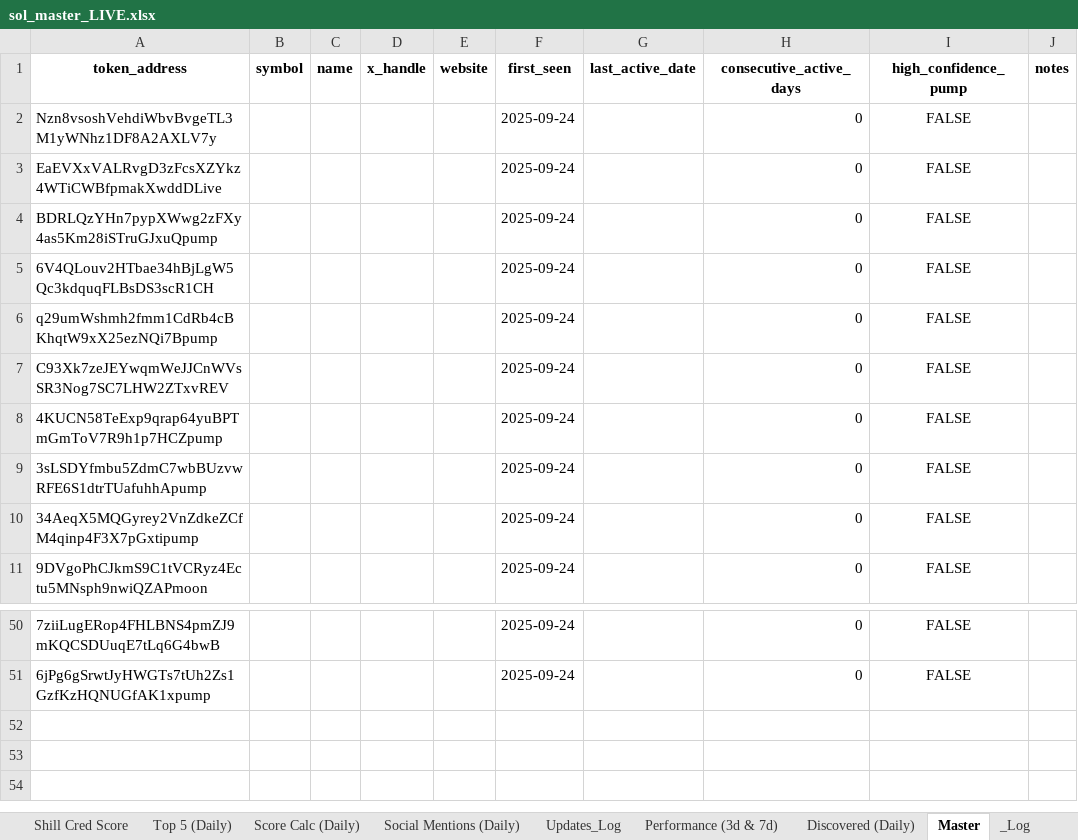
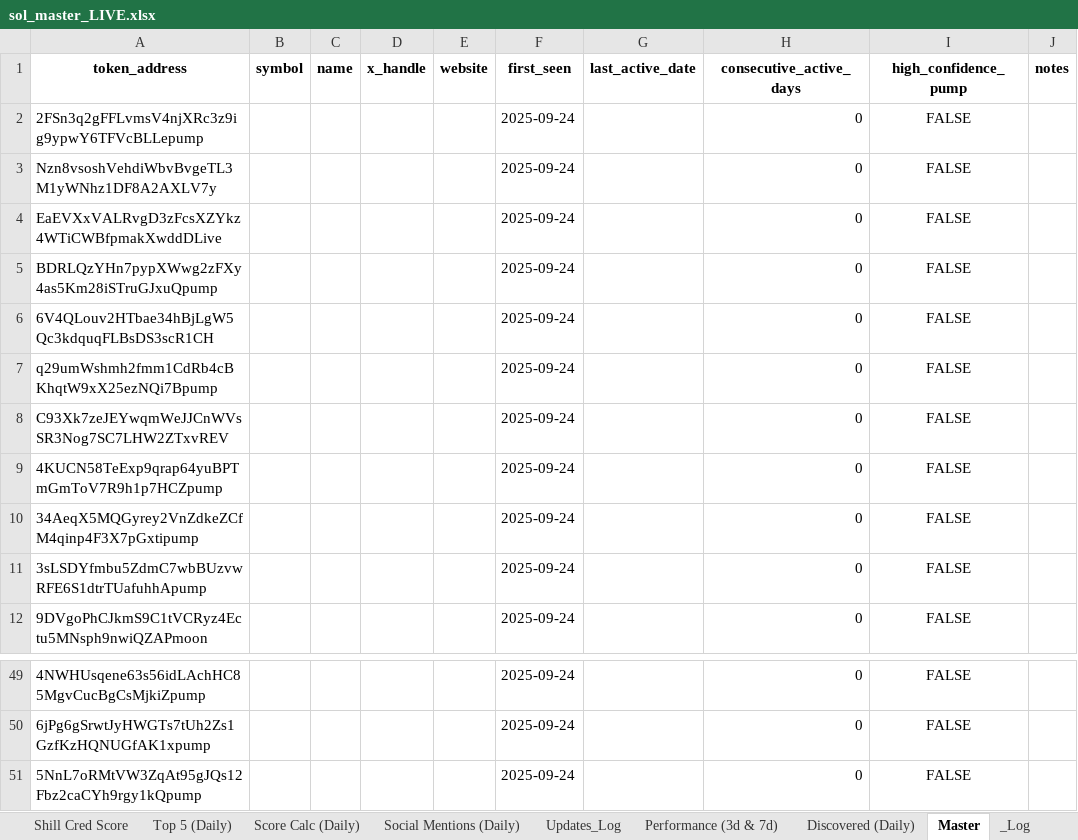
Before and after one commit to stelios5791/sol-reports, an Excel workbook: sol_master_LIVE.xlsx, sheet Master, drawn as a sheet; only a part is shown, gaps mark what is left out; values as stored, in another font and other column widths than the file's, no borders; addresses are those after the commit; the diff covers the shown part only; the diff names each change by its address in the sheet, - before the commit and + after, or states it on an @@ line.

```diff
--- a/sol_master_LIVE.xlsx (sheet Master)
+++ b/sol_master_LIVE.xlsx (sheet Master)
+row 2: 2FSn3q2gFFLvmsV4njXRc3z9ig9ypwY6TFVcBLLepump |  |  |  |  | 2025-09-24 |  | 0 | FALSE
-A49 (token_address): 7ziiLugERop4FHLBNS4pmZJ9mKQCSDUuqE7tLq6G4bwB
+A49 (token_address): 4NWHUsqene63s56idLAchHC85MgvCucBgCsMjkiZpump
+row 51: 5NnL7oRMtVW3ZqAt95gJQs12Fbz2caCYh9rgy1kQpump |  |  |  |  | 2025-09-24 |  | 0 | FALSE
```
Also changed, not shown: 2 removed rows, 1 moved row and 21 edited cells elsewhere in this sheet, sheet Radar Active (Daily), sheet Discovered (Daily), sheet _Log, 18 other files.
